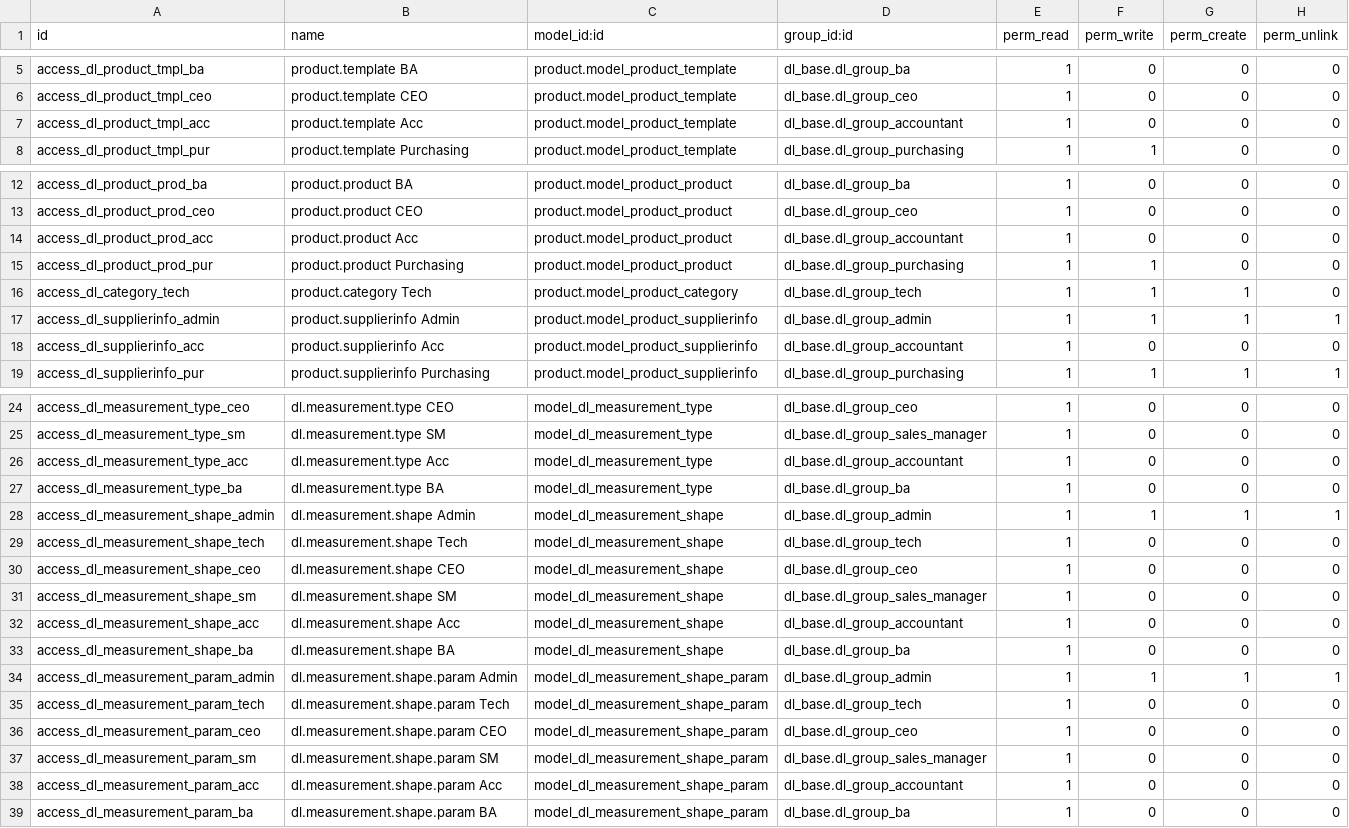
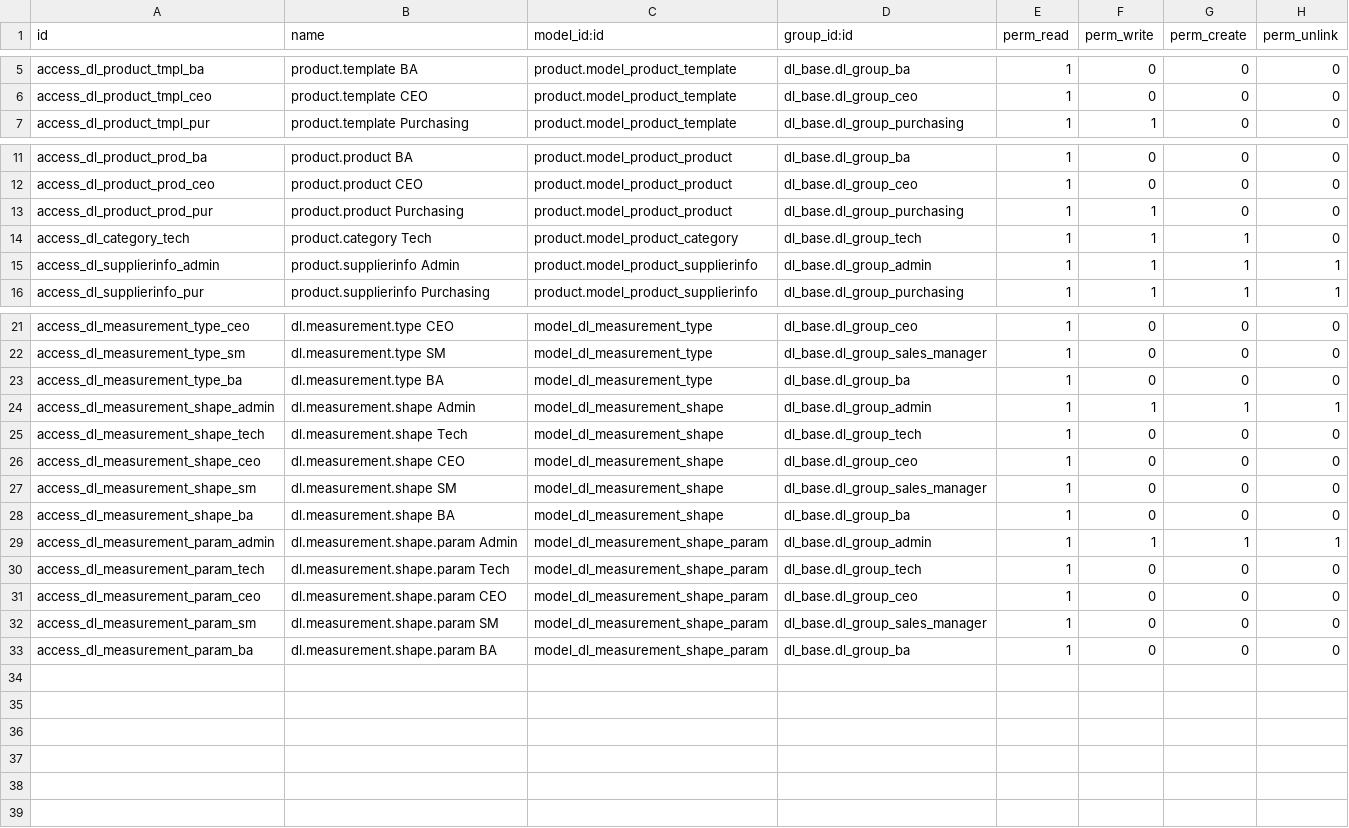
Before and after one commit to quankmksnb/dailinh-odoo-erp, a CSV file: dlm-erp/dl_product/security/ir.model.access.csv, drawn as a sheet; only a part is shown, gaps mark what is left out.

```diff
--- a/dlm-erp/dl_product/security/ir.model.access.csv
+++ b/dlm-erp/dl_product/security/ir.model.access.csv
@@ -6,3 +6,2 @@ access_dl_product_tmpl_ba,product.template BA,product.model_product_template,dl_
 access_dl_product_tmpl_ceo,product.template CEO,product.model_product_template,dl_base.dl_group_ceo,1,0,0,0
-access_dl_product_tmpl_acc,product.template Acc,product.model_product_template,dl_base.dl_group_accountant,1,0,0,0
 access_dl_product_tmpl_pur,product.template Purchasing,product.model_product_template,dl_base.dl_group_purchasing,1,1,0,0
@@ -13,3 +12,2 @@ access_dl_product_prod_ba,product.product BA,product.model_product_product,dl_ba
 access_dl_product_prod_ceo,product.product CEO,product.model_product_product,dl_base.dl_group_ceo,1,0,0,0
-access_dl_product_prod_acc,product.product Acc,product.model_product_product,dl_base.dl_group_accountant,1,0,0,0
 access_dl_product_prod_pur,product.product Purchasing,product.model_product_product,dl_base.dl_group_purchasing,1,1,0,0
@@ -17,3 +15,2 @@ access_dl_category_tech,product.category Tech,product.model_product_category,dl_
 access_dl_supplierinfo_admin,product.supplierinfo Admin,product.model_product_supplierinfo,dl_base.dl_group_admin,1,1,1,1
-access_dl_supplierinfo_acc,product.supplierinfo Acc,product.model_product_supplierinfo,dl_base.dl_group_accountant,1,0,0,0
 access_dl_supplierinfo_pur,product.supplierinfo Purchasing,product.model_product_supplierinfo,dl_base.dl_group_purchasing,1,1,1,1
@@ -25,3 +22,2 @@ access_dl_measurement_type_ceo,dl.measurement.type CEO,model_dl_measurement_type
 access_dl_measurement_type_sm,dl.measurement.type SM,model_dl_measurement_type,dl_base.dl_group_sales_manager,1,0,0,0
-access_dl_measurement_type_acc,dl.measurement.type Acc,model_dl_measurement_type,dl_base.dl_group_accountant,1,0,0,0
 access_dl_measurement_type_ba,dl.measurement.type BA,model_dl_measurement_type,dl_base.dl_group_ba,1,0,0,0
@@ -31,3 +27,2 @@ access_dl_measurement_shape_ceo,dl.measurement.shape CEO,model_dl_measurement_sh
 access_dl_measurement_shape_sm,dl.measurement.shape SM,model_dl_measurement_shape,dl_base.dl_group_sales_manager,1,0,0,0
-access_dl_measurement_shape_acc,dl.measurement.shape Acc,model_dl_measurement_shape,dl_base.dl_group_accountant,1,0,0,0
 access_dl_measurement_shape_ba,dl.measurement.shape BA,model_dl_measurement_shape,dl_base.dl_group_ba,1,0,0,0
@@ -37,3 +32,2 @@ access_dl_measurement_param_ceo,dl.measurement.shape.param CEO,model_dl_measurem
 access_dl_measurement_param_sm,dl.measurement.shape.param SM,model_dl_measurement_shape_param,dl_base.dl_group_sales_manager,1,0,0,0
-access_dl_measurement_param_acc,dl.measurement.shape.param Acc,model_dl_measurement_shape_param,dl_base.dl_group_accountant,1,0,0,0
 access_dl_measurement_param_ba,dl.measurement.shape.param BA,model_dl_measurement_shape_param,dl_base.dl_group_ba,1,0,0,0
```
Also changed, not shown: dlm-erp/dl_config/security/ir.model.access.csv, dlm-erp/dl_inventory/security/ir.model.access.csv, 35 other files.
